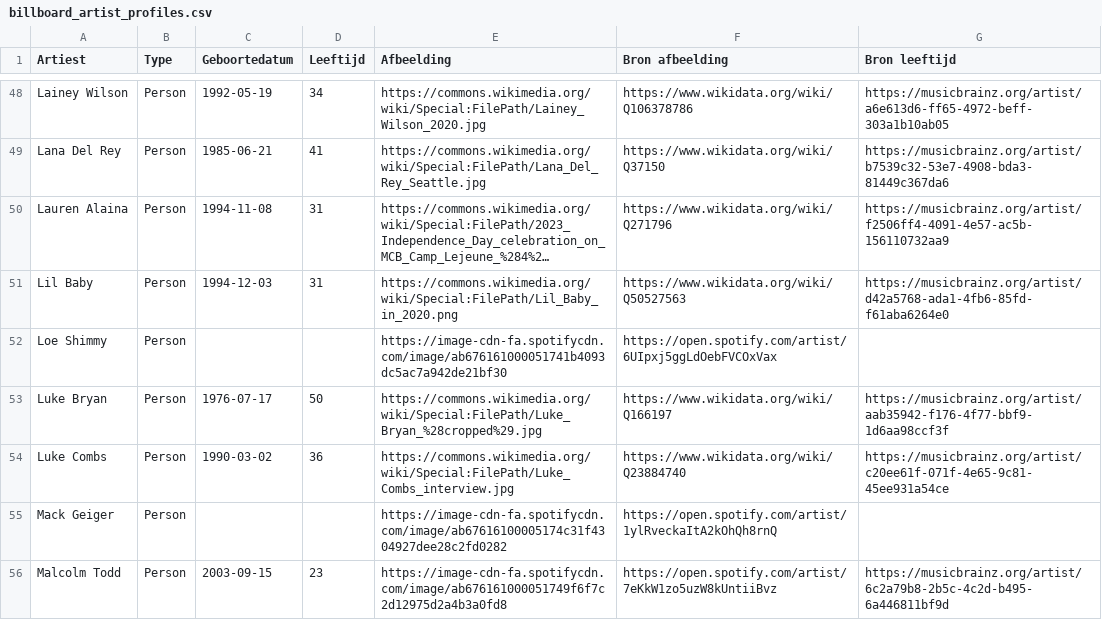
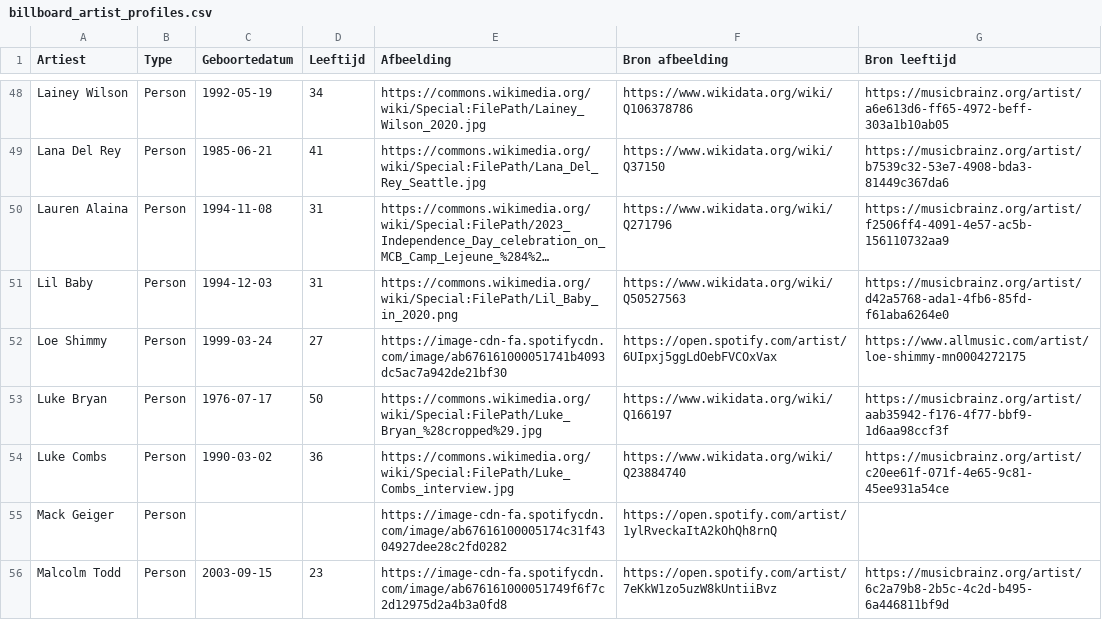
Before and after one commit to seppegoossens99-eng/billboard-hot-100-reversed, a CSV file: billboard_artist_profiles.csv, drawn as a sheet; only a part is shown, gaps mark what is left out; long unchanged cells end in …; the diff covers the shown part only; the diff names each change by its address in the sheet, - before the commit and + after, or states it on an @@ line.

```diff
--- a/billboard_artist_profiles.csv
+++ b/billboard_artist_profiles.csv
-C52 (Geboortedatum): (empty)
+C52 (Geboortedatum): 1999-03-24
-D52 (Leeftijd): (empty)
+D52 (Leeftijd): 27
-G52 (Bron leeftijd): (empty)
+G52 (Bron leeftijd): https://www.allmusic.com/artist/loe-shimmy-mn0004272175
```
Also changed, not shown: 7 edited cells elsewhere in this file, 3 other files.
